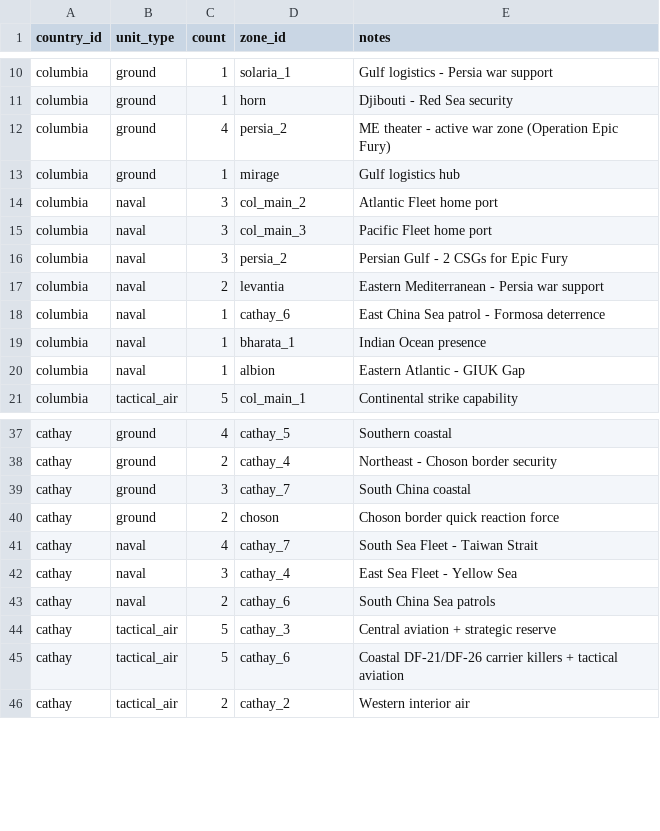
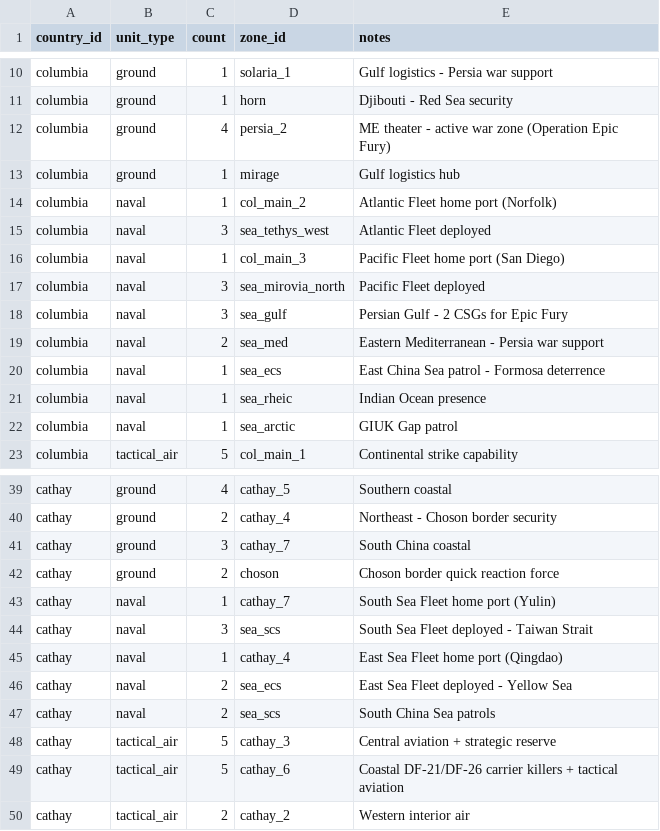
Before and after one commit to Mar-Atn/THUCYDIDES, a CSV file: 2 SEED/C_MECHANICS/C4_DATA/deployments.csv, drawn as a sheet; only a part is shown, gaps mark what is left out.

```diff
--- a/2 SEED/C_MECHANICS/C4_DATA/deployments.csv
+++ b/2 SEED/C_MECHANICS/C4_DATA/deployments.csv
@@ -13,9 +13,11 @@ columbia,ground,4,persia_2,ME theater - active war zone (Operation Epic Fury)
 columbia,ground,1,mirage,Gulf logistics hub
-columbia,naval,3,col_main_2,Atlantic Fleet home port
-columbia,naval,3,col_main_3,Pacific Fleet home port
-columbia,naval,3,persia_2,Persian Gulf - 2 CSGs for Epic Fury
-columbia,naval,2,levantia,Eastern Mediterranean - Persia war support
-columbia,naval,1,cathay_6,East China Sea patrol - Formosa deterrence
-columbia,naval,1,bharata_1,Indian Ocean presence
-columbia,naval,1,albion,Eastern Atlantic - GIUK Gap
+columbia,naval,1,col_main_2,Atlantic Fleet home port (Norfolk)
+columbia,naval,3,sea_tethys_west,Atlantic Fleet deployed
+columbia,naval,1,col_main_3,Pacific Fleet home port (San Diego)
+columbia,naval,3,sea_mirovia_north,Pacific Fleet deployed
+columbia,naval,3,sea_gulf,Persian Gulf - 2 CSGs for Epic Fury
+columbia,naval,2,sea_med,Eastern Mediterranean - Persia war support
+columbia,naval,1,sea_ecs,East China Sea patrol - Formosa deterrence
+columbia,naval,1,sea_rheic,Indian Ocean presence
+columbia,naval,1,sea_arctic,GIUK Gap patrol
 columbia,tactical_air,5,col_main_1,Continental strike capability
@@ -40,5 +42,7 @@ cathay,ground,3,cathay_7,South China coastal
 cathay,ground,2,choson,Choson border quick reaction force
-cathay,naval,4,cathay_7,South Sea Fleet - Taiwan Strait
-cathay,naval,3,cathay_4,East Sea Fleet - Yellow Sea
-cathay,naval,2,cathay_6,South China Sea patrols
+cathay,naval,1,cathay_7,South Sea Fleet home port (Yulin)
+cathay,naval,3,sea_scs,South Sea Fleet deployed - Taiwan Strait
+cathay,naval,1,cathay_4,East Sea Fleet home port (Qingdao)
+cathay,naval,2,sea_ecs,East Sea Fleet deployed - Yellow Sea
+cathay,naval,2,sea_scs,South China Sea patrols
 cathay,tactical_air,5,cathay_3,Central aviation + strategic reserve
```
Also changed, not shown: 2 SEED/C_MECHANICS/C4_DATA/zone_adjacency.csv, 2 SEED/C_MECHANICS/C4_DATA/zones.csv, 3 other files.
